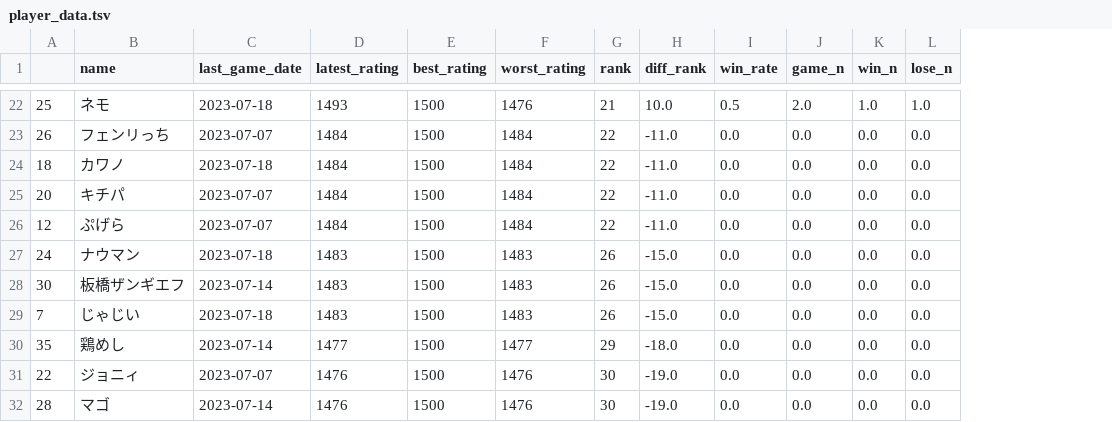
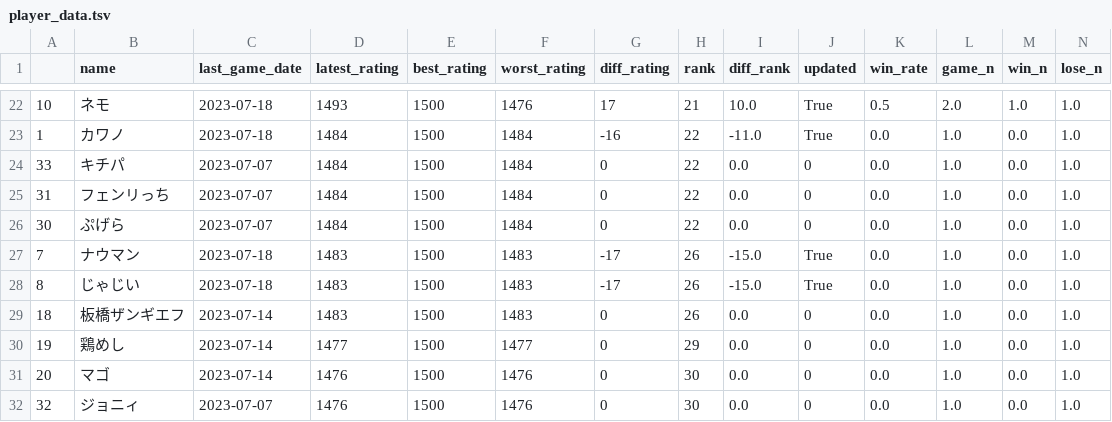
Before and after one commit to A-tilol/fg-ratings, a TSV file: ui/src/assets/player_data.tsv, drawn as a sheet; only a part is shown, gaps mark what is left out; removed rows and columns are numbered as before the commit, all else as after; the diff covers the shown part only; the diff names each change by its address in the sheet, - before the commit and + after, or states it on an @@ line.

```diff
--- a/ui/src/assets/player_data.tsv
+++ b/ui/src/assets/player_data.tsv
+column G (diff_rating), rows 22-27: 17 | -16 | 0 | 0 | 0 | -17; rows 30-31: 0 | 0
+column J (updated), rows 22-27: True | True | 0 | 0 | 0 | True; rows 30-31: 0 | 0
-A22: 25
+A22: 10
-row 23: 26 | フェンリっち | 2023-07-07 | 1484 | 1500 | 1484 | 22 | -11.0 | 0.0 | 0.0 | 0.0 | 0.0
-A23: 18
+A23: 1
-L23:L25 (game_n): 0.0
+L23:L25 (game_n): 1.0
-N23:N25 (lose_n): 0.0
+N23:N25 (lose_n): 1.0
-A24: 20
+A24: 33
-I24:I25 (diff_rank): -11.0
+I24:I25 (diff_rank): 0.0
-A25: 12
+A25: 31
-B25 (name): ぷげら
+B25 (name): フェンリっち
-row 27: 24 | ナウマン | 2023-07-18 | 1483 | 1500 | 1483 | 26 | -15.0 | 0.0 | 0.0 | 0.0 | 0.0
-B26 (name): 板橋ザンギエフ
+B26 (name): ぷげら
-C26 (last_game_date): 2023-07-14
+C26 (last_game_date): 2023-07-07
-D26 (latest_rating): 1483
+D26 (latest_rating): 1484
-F26 (worst_rating): 1483
+F26 (worst_rating): 1484
-H26 (rank): 26
+H26 (rank): 22
-I26 (diff_rank): -15.0
+I26 (diff_rank): 0.0
-L26:L27 (game_n): 0.0
+L26:L27 (game_n): 1.0
-N26:N27 (lose_n): 0.0
+N26:N27 (lose_n): 1.0
-B27 (name): じゃじい
+B27 (name): ナウマン
+row 28: 8 | じゃじい | 2023-07-18 | 1483 | 1500 | 1483 | -17 | 26 | -15.0 | True | 0.0 | 1.0 | 0.0 | 1.0
+row 29: 18 | 板橋ザンギエフ | 2023-07-14 | 1483 | 1500 | 1483 | 0 | 26 | 0.0 | 0 | 0.0 | 1.0 | 0.0 | 1.0
-A30: 35
+A30: 19
-I30 (diff_rank): -18.0
+I30 (diff_rank): 0.0
-L30 (game_n): 0.0
+L30 (game_n): 1.0
-N30 (lose_n): 0.0
+N30 (lose_n): 1.0
-row 31: 22 | ジョニィ | 2023-07-07 | 1476 | 1500 | 1476 | 30 | -19.0 | 0.0 | 0.0 | 0.0 | 0.0
-A31: 28
+A31: 20
-I31 (diff_rank): -19.0
+I31 (diff_rank): 0.0
-L31 (game_n): 0.0
+L31 (game_n): 1.0
-N31 (lose_n): 0.0
+N31 (lose_n): 1.0
+row 32: 32 | ジョニィ | 2023-07-07 | 1476 | 1500 | 1476 | 0 | 30 | 0.0 | 0 | 0.0 | 1.0 | 0.0 | 1.0
```
Also changed, not shown: 1 added row, 1 removed row and 44 edited cells elsewhere in this file, data/player_data.tsv, 7 other files.
